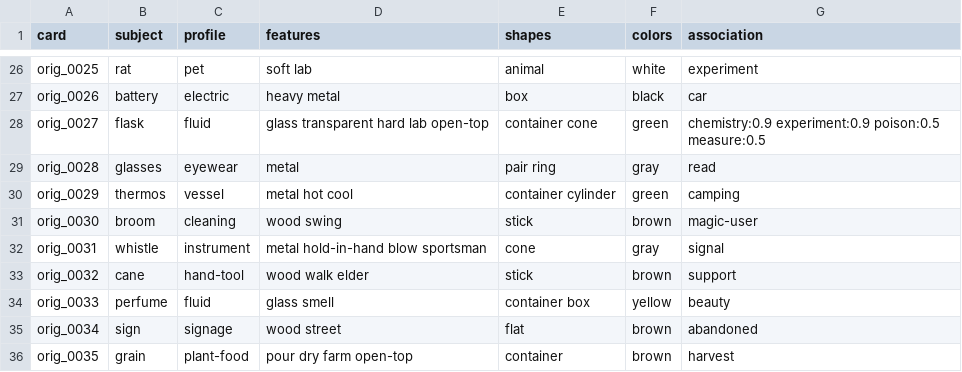
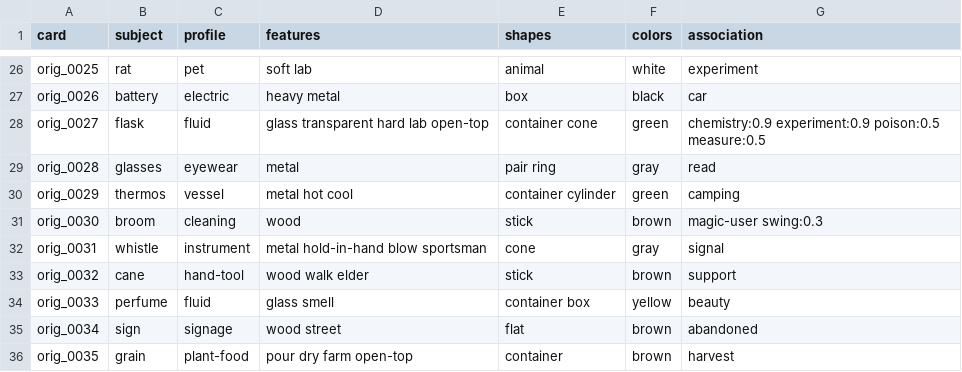
Before and after one commit to garrimajo5/ghost-letters, a CSV file: tools/cards/retag_review.csv, drawn as a sheet; only a part is shown, gaps mark what is left out.

```diff
--- a/tools/cards/retag_review.csv
+++ b/tools/cards/retag_review.csv
@@ -30,3 +30,3 @@ orig_0028;glasses;eyewear;metal;pair ring;gray;read
 orig_0029;thermos;vessel;metal hot cool;container cylinder;green;camping
-orig_0030;broom;cleaning;wood swing;stick;brown;magic-user
+orig_0030;broom;cleaning;wood;stick;brown;magic-user swing:0.3
 orig_0031;whistle;instrument;metal hold-in-hand blow sportsman;cone;gray;signal
```
Also changed, not shown: 15 other files.
